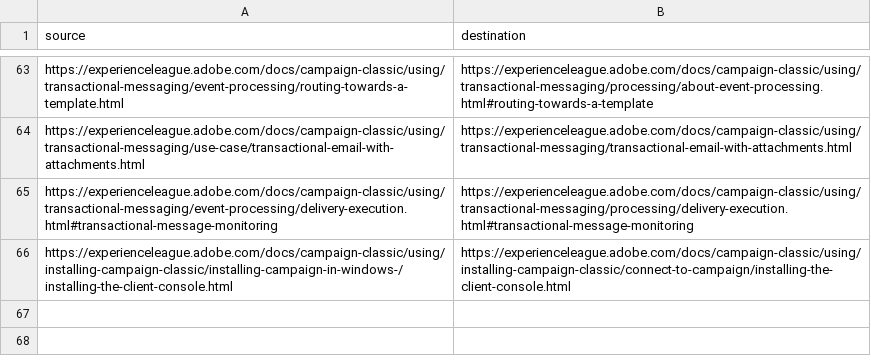
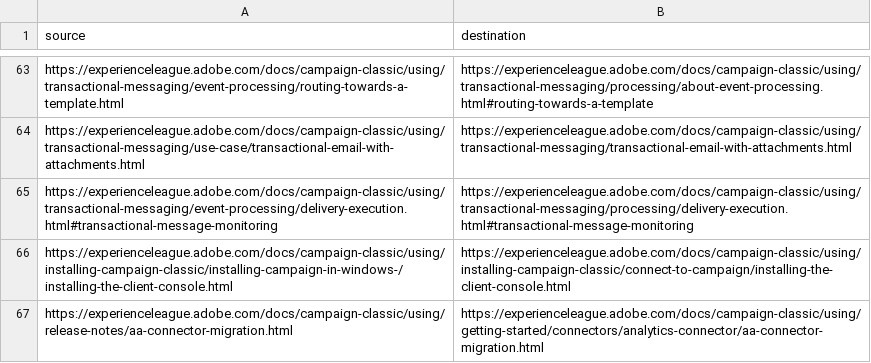
Before and after one commit to AdobeDocs/campaign-classic.en, a CSV file: redirects.csv, drawn as a sheet; only a part is shown, gaps mark what is left out.

Commit message:
align with master // redirect

```diff
--- a/redirects.csv
+++ b/redirects.csv
@@ -66 +66,2 @@ https://experienceleague.adobe.com/docs/campaign-classic/using/transactional-mes
 https://experienceleague.adobe.com/docs/campaign-classic/using/installing-campaign-classic/installing-campaign-in-windows-/installing-the-client-console.html,https://experienceleague.adobe.com/docs/campaign-classic/using/installing-campaign-classic/connect-to-campaign/installing-the-client-console.html
+https://experienceleague.adobe.com/docs/campaign-classic/using/release-notes/aa-connector-migration.html,https://experienceleague.adobe.com/docs/campaign-classic/using/getting-started/connectors/analytics-connector/aa-connector-migration.html
```
